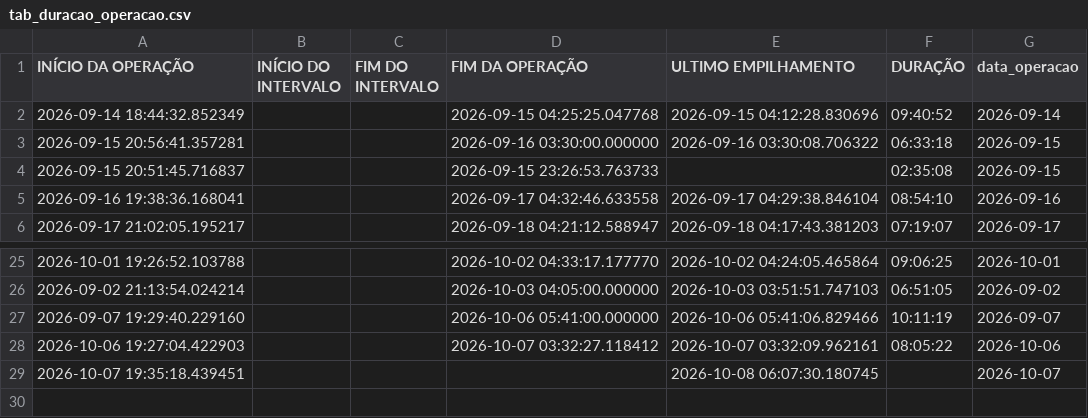
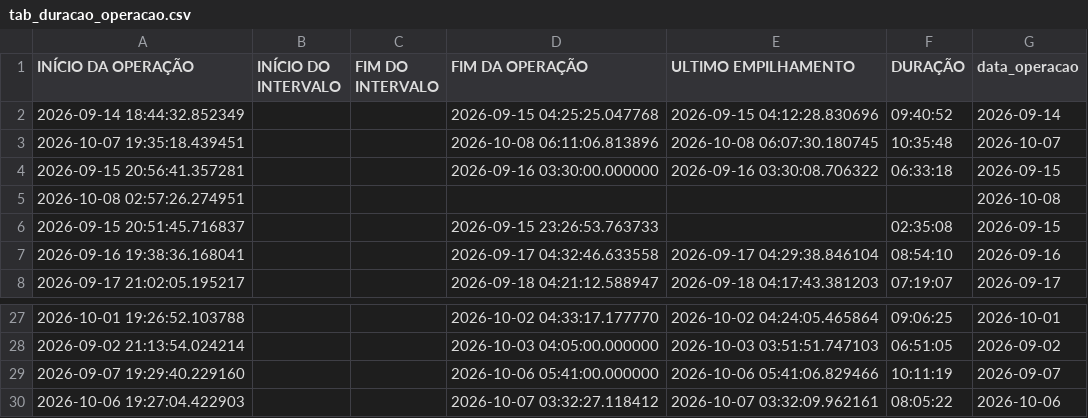
Before and after one commit to diogojfr/report-silvaleal-streamlit, a CSV file: data/tab_duracao_operacao.csv, drawn as a sheet; only a part is shown, gaps mark what is left out; removed rows and columns are numbered as before the commit, all else as after; the diff names each change by its address in the sheet, - before the commit and + after, or states it on an @@ line.

```diff
--- a/data/tab_duracao_operacao.csv
+++ b/data/tab_duracao_operacao.csv
+row 3: 2026-10-07 19:35:18.439451 |  |  | 2026-10-08 06:11:06.813896 | 2026-10-08 06:07:30.180745 | 10:35:48 | 2026-10-07
+row 5: 2026-10-08 02:57:26.274951 |  |  |  |  |  | 2026-10-08
-row 29: 2026-10-07 19:35:18.439451 |  |  |  | 2026-10-08 06:07:30.180745 |  | 2026-10-07
```
Also changed, not shown: data/montagem_transporte.csv, data/tab_loads.csv, 2 other files.
